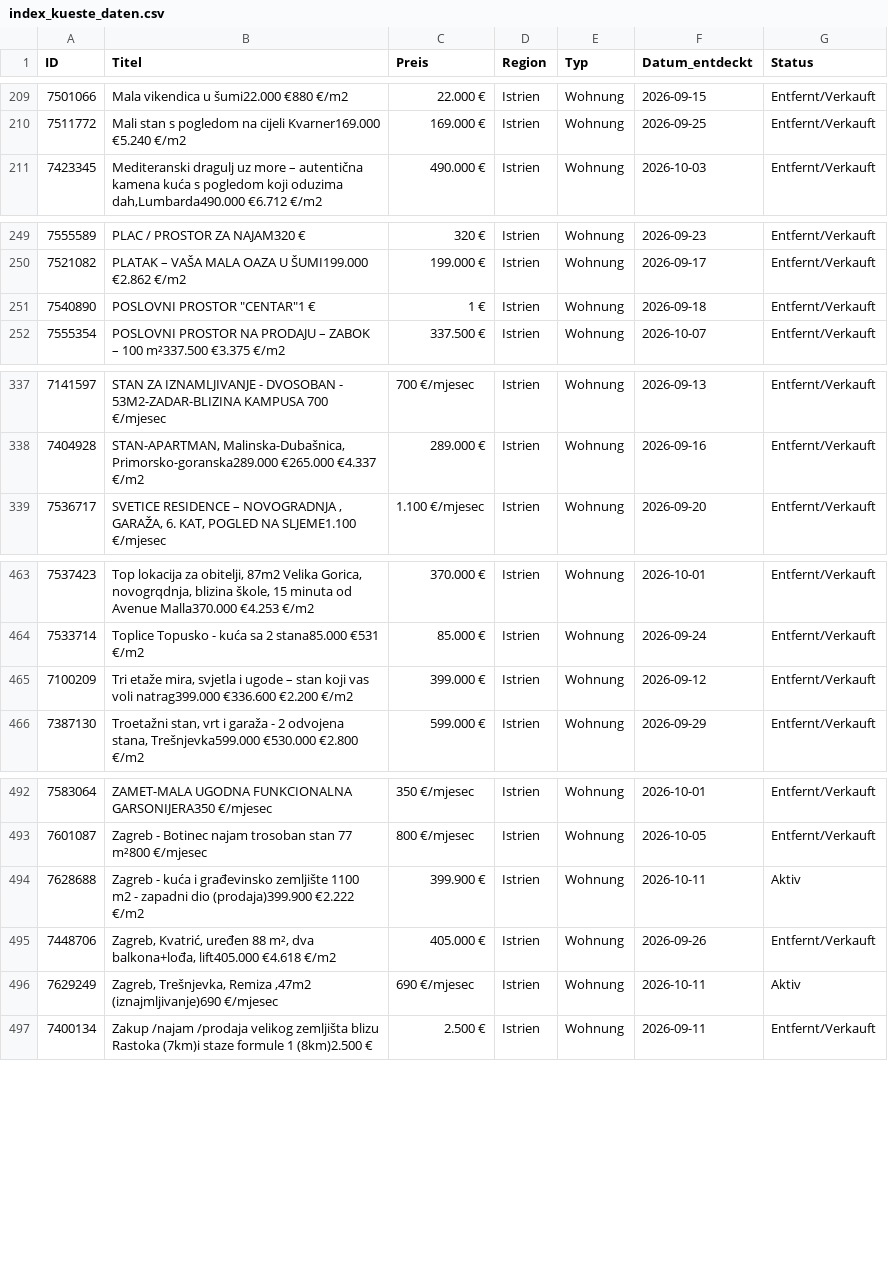
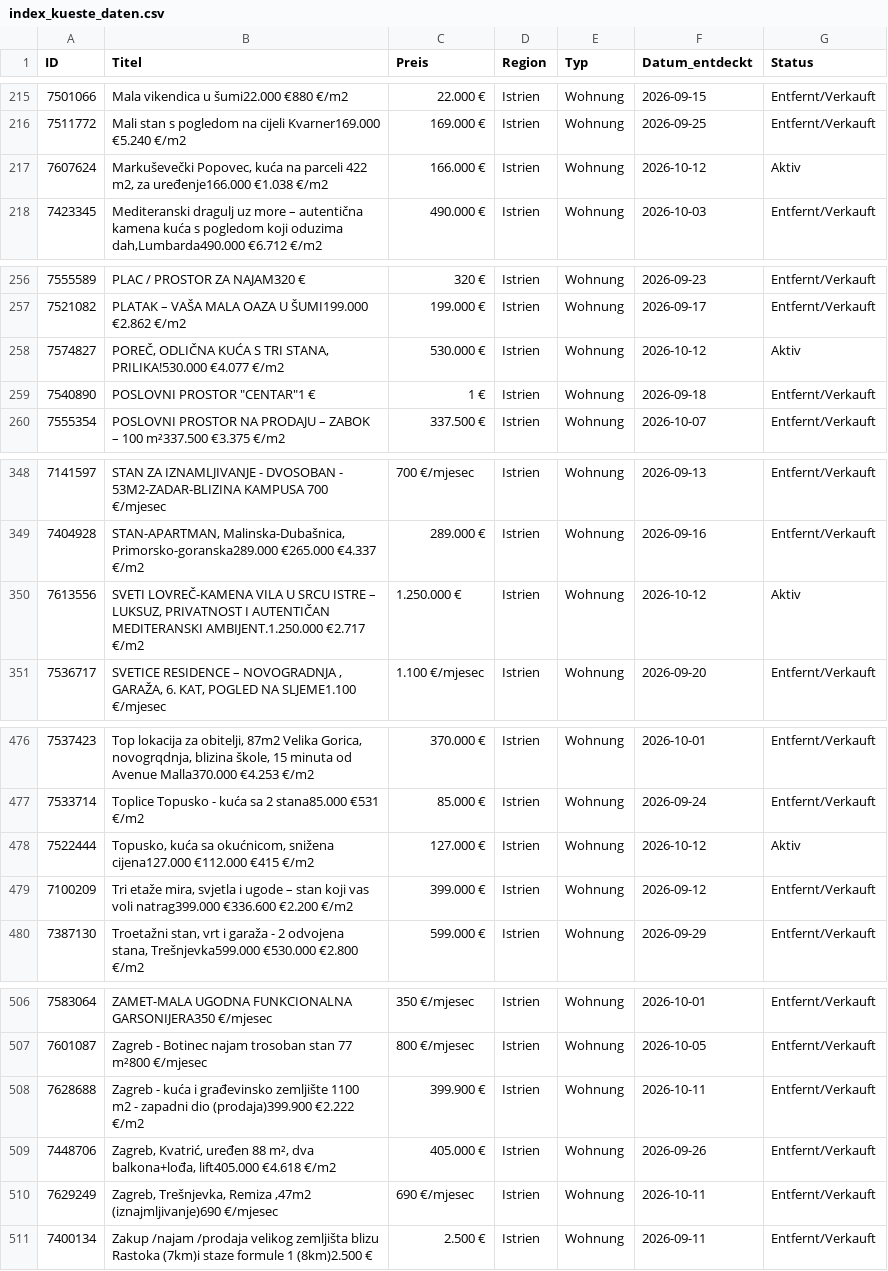
Before and after one commit to aveit1975/kroatien-immo-tracker, a CSV file: index_kueste_daten.csv, drawn as a sheet; only a part is shown, gaps mark what is left out; addresses are those after the commit; the diff covers the shown part only; the diff names each change by its address in the sheet, - before the commit and + after, or states it on an @@ line.

```diff
--- a/index_kueste_daten.csv
+++ b/index_kueste_daten.csv
+row 217: 7607624 | Markuševečki Popovec, kuća na parceli 422 m2, za uređenje166.000 €1.038 €/m2 | 166.000 € | Istrien | Wohnung | 2026-10-12 | Aktiv
+row 258: 7574827 | POREČ, ODLIČNA KUĆA S TRI STANA, PRILIKA!530.000 €4.077 €/m2 | 530.000 € | Istrien | Wohnung | 2026-10-12 | Aktiv
+row 350: 7613556 | SVETI LOVREČ-KAMENA VILA U SRCU ISTRE – LUKSUZ, PRIVATNOST I AUTENTIČAN MEDITERANSKI AMBIJENT.1.250.000 €2.717 €/m2 | 1.250.000 € | Istrien | Wohnung | 2026-10-12 | Aktiv
+row 478: 7522444 | Topusko, kuća sa okućnicom, snižena cijena127.000 €112.000 €415 €/m2 | 127.000 € | Istrien | Wohnung | 2026-10-12 | Aktiv
-G508 (Status): Aktiv
+G508 (Status): Entfernt/Verkauft
-G510 (Status): Aktiv
+G510 (Status): Entfernt/Verkauft
```
Also changed, not shown: 12 added rows and 12 edited cells elsewhere in this file.
